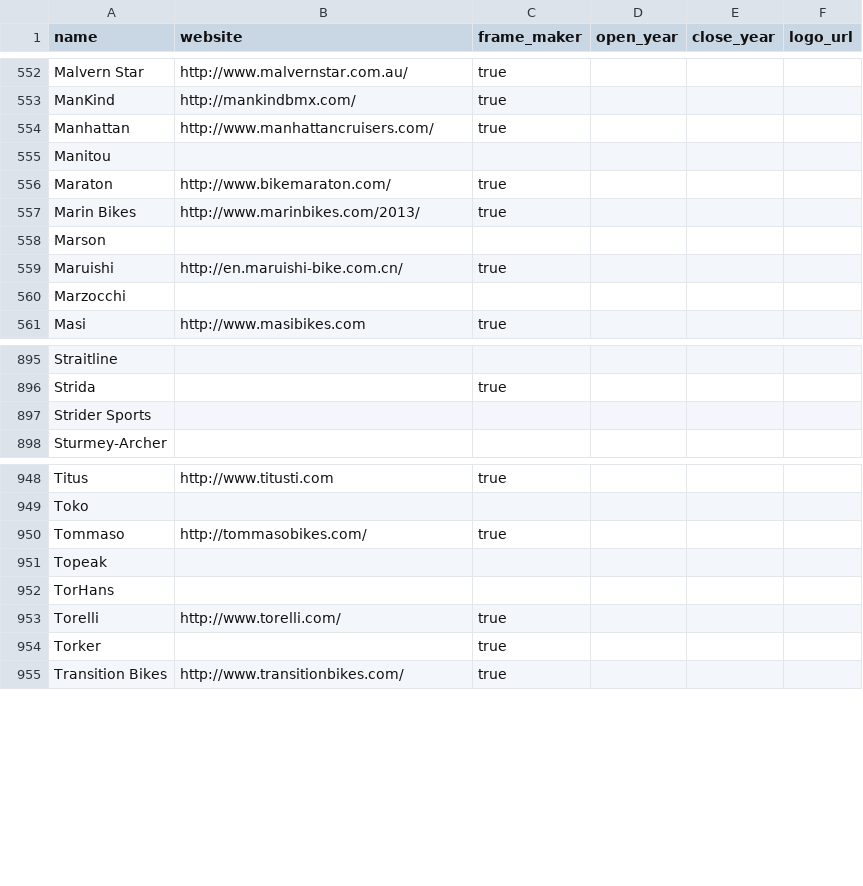
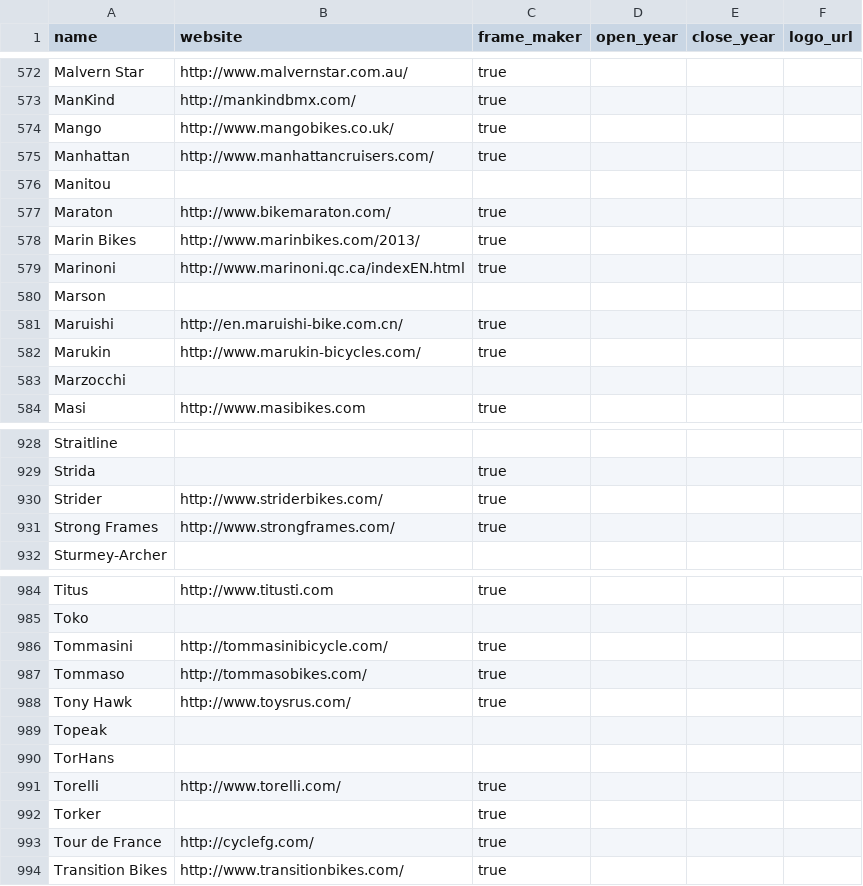
Before and after one commit to bikeindex/resources, a CSV file: manufacturers.csv, drawn as a sheet; only a part is shown, gaps mark what is left out; removed rows and columns are numbered as before the commit, all else as after; the diff covers the shown part only; the diff names each change by its address in the sheet, - before the commit and + after, or states it on an @@ line.

Commit message:
updated with some more.

```diff
--- a/manufacturers.csv
+++ b/manufacturers.csv
+row 574: Mango | http://www.mangobikes.co.uk/ | true
+row 579: Marinoni | http://www.marinoni.qc.ca/indexEN.html | true
+row 582: Marukin | http://www.marukin-bicycles.com/ | true
-row 897: Strider Sports
+row 930: Strider | http://www.striderbikes.com/ | true
+row 931: Strong Frames | http://www.strongframes.com/ | true
+row 986: Tommasini | http://tommasinibicycle.com/ | true
+row 988: Tony Hawk | http://www.toysrus.com/ | true
+row 993: Tour de France | http://cyclefg.com/ | true
```
Also changed, not shown: 37 added rows, 1 removed row and 7 edited cells elsewhere in this file.
